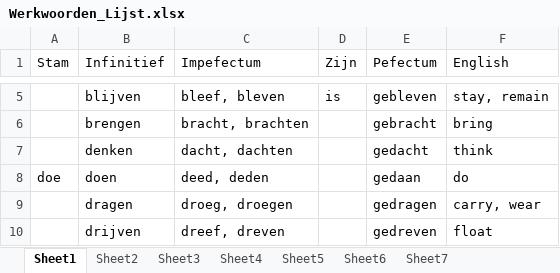
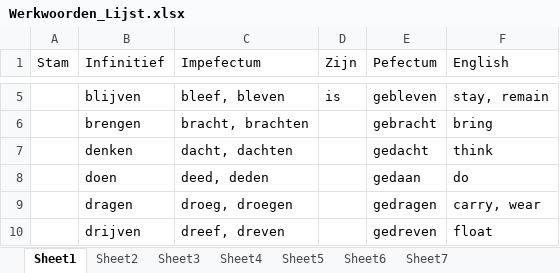
Before and after one commit to chenjiayi8/WerkwoordenMaster, an Excel workbook: Werkwoorden_Lijst.xlsx, sheet Sheet1, drawn as a sheet; only a part is shown, gaps mark what is left out; values as stored, in another font and other column widths than the file's, no borders; the diff covers the shown part only; the diff names each change by its address in the sheet, - before the commit and + after, or states it on an @@ line.

```diff
--- a/Werkwoorden_Lijst.xlsx (sheet Sheet1)
+++ b/Werkwoorden_Lijst.xlsx (sheet Sheet1)
-A8 (Stam): doe
+A8 (Stam): (empty)
```
Also changed, not shown: 44 removed rows elsewhere in this sheet, 5 other files.
